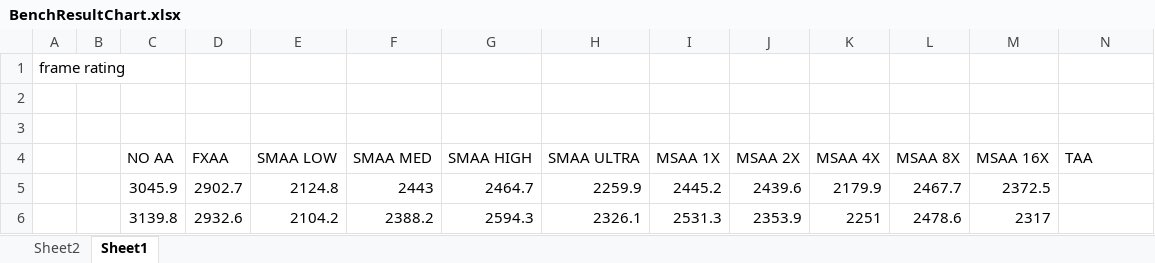
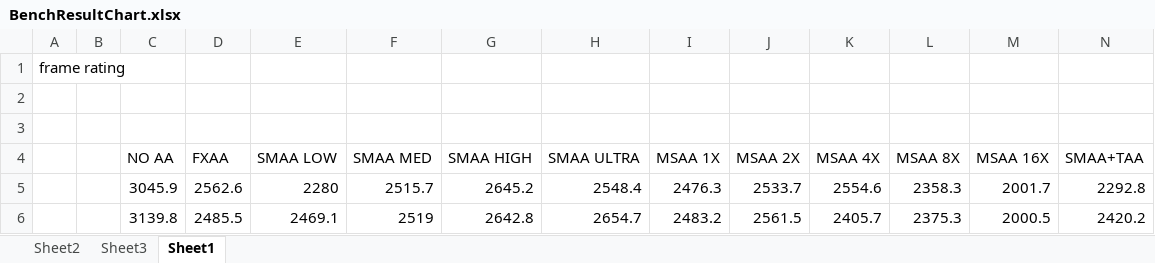
Before and after one commit to MEDTATE/2023-Capstone, an Excel workbook: GPU Project/Benchmarks/BenchResultChart.xlsx, sheet Sheet1, drawn as a sheet; only a part is shown; values as stored, in another font and other column widths than the file's, no borders; table styles not drawn; the diff covers the shown part only; the diff names each change by its address in the sheet, - before the commit and + after, or states it on an @@ line.

```diff
--- a/GPU Project/Benchmarks/BenchResultChart.xlsx (sheet Sheet1)
+++ b/GPU Project/Benchmarks/BenchResultChart.xlsx (sheet Sheet1)
+sheet tab: Sheet3
-N4: TAA
+N4: SMAA+TAA
-D5 (FXAA): 2902.7
+D5 (FXAA): 2562.6
-E5 (SMAA LOW): 2124.8
+E5 (SMAA LOW): 2280
-F5 (SMAA MED): 2443
+F5 (SMAA MED): 2515.7
-G5 (SMAA HIGH): 2464.7
+G5 (SMAA HIGH): 2645.2
-H5 (SMAA ULTRA): 2259.9
+H5 (SMAA ULTRA): 2548.4
-I5 (MSAA 1X): 2445.2
+I5 (MSAA 1X): 2476.3
-J5 (MSAA 2X): 2439.6
+J5 (MSAA 2X): 2533.7
-K5 (MSAA 4X): 2179.9
+K5 (MSAA 4X): 2554.6
-L5 (MSAA 8X): 2467.7
+L5 (MSAA 8X): 2358.3
-M5 (MSAA 16X): 2372.5
+M5 (MSAA 16X): 2001.7
-N5 (SMAA+TAA): (empty)
+N5 (SMAA+TAA): 2292.8
-D6 (FXAA): 2932.6
+D6 (FXAA): 2485.5
-E6 (SMAA LOW): 2104.2
+E6 (SMAA LOW): 2469.1
-F6 (SMAA MED): 2388.2
+F6 (SMAA MED): 2519
-G6 (SMAA HIGH): 2594.3
+G6 (SMAA HIGH): 2642.8
-H6 (SMAA ULTRA): 2326.1
+H6 (SMAA ULTRA): 2654.7
-I6 (MSAA 1X): 2531.3
+I6 (MSAA 1X): 2483.2
-J6 (MSAA 2X): 2353.9
+J6 (MSAA 2X): 2561.5
-K6 (MSAA 4X): 2251
+K6 (MSAA 4X): 2405.7
-L6 (MSAA 8X): 2478.6
+L6 (MSAA 8X): 2375.3
-M6 (MSAA 16X): 2317
+M6 (MSAA 16X): 2000.5
-N6 (SMAA+TAA): (empty)
+N6 (SMAA+TAA): 2420.2
```
Also changed, not shown: 1 removed row and 528 edited cells elsewhere in this sheet, charts or pictures, 3 other files.
